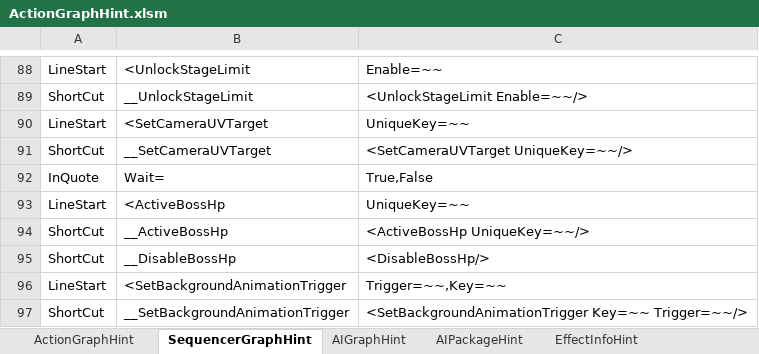
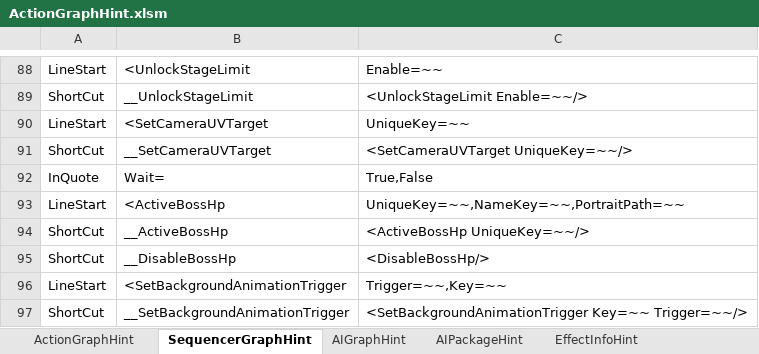
Before and after one commit to NEtuee/ProjectMS, an Excel workbook: Tools/ActionGraphHint.xlsm, sheet SequencerGraphHint, drawn as a sheet; only a part is shown, gaps mark what is left out; values as stored, in another font and other column widths than the file's, no borders; the diff names each change by its address in the sheet, - before the commit and + after, or states it on an @@ line.

```diff
--- a/Tools/ActionGraphHint.xlsm (sheet SequencerGraphHint)
+++ b/Tools/ActionGraphHint.xlsm (sheet SequencerGraphHint)
-C93: UniqueKey=~~
+C93: UniqueKey=~~,NameKey=~~,PortraitPath=~~
```
Also changed, not shown: 25 other files.
